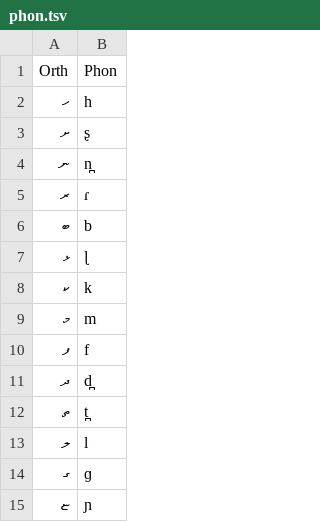
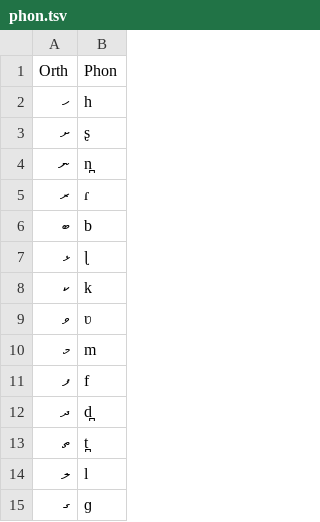
Before and after one commit to ftyers/commonvoice-utils, a TSV file: cvutils/data/dv/phon.tsv, drawn as a sheet; only a part is shown; the shorter side is filled out with more unchanged rows; the diff names each change by its address in the sheet, - before the commit and + after, or states it on an @@ line.

```diff
--- a/cvutils/data/dv/phon.tsv
+++ b/cvutils/data/dv/phon.tsv
+row 9: ވ | ʋ
```
Also changed, not shown: 6 other files.
